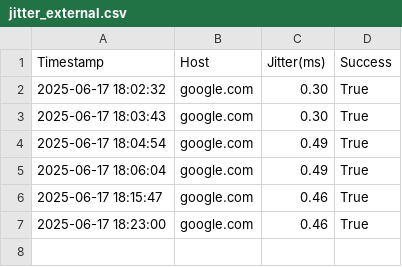
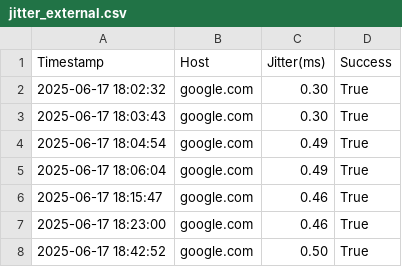
Before and after one commit to pguzmang/NetworkCheck, a CSV file: NetworkCheck/NetworkTestResults/jitter_external.csv, drawn as a sheet.

```diff
--- a/NetworkCheck/NetworkTestResults/jitter_external.csv
+++ b/NetworkCheck/NetworkTestResults/jitter_external.csv
@@ -7 +7,2 @@ Timestamp,Host,Jitter(ms),Success
 2025-06-17 18:23:00,google.com,0.46,True
+2025-06-17 18:42:52,google.com,0.50,True
```
Also changed, not shown: NetworkCheck/NetworkTestResults/jitter_internal.csv, NetworkCheck/NetworkTestResults/jitter_internalaes.csv, 27 other files.
